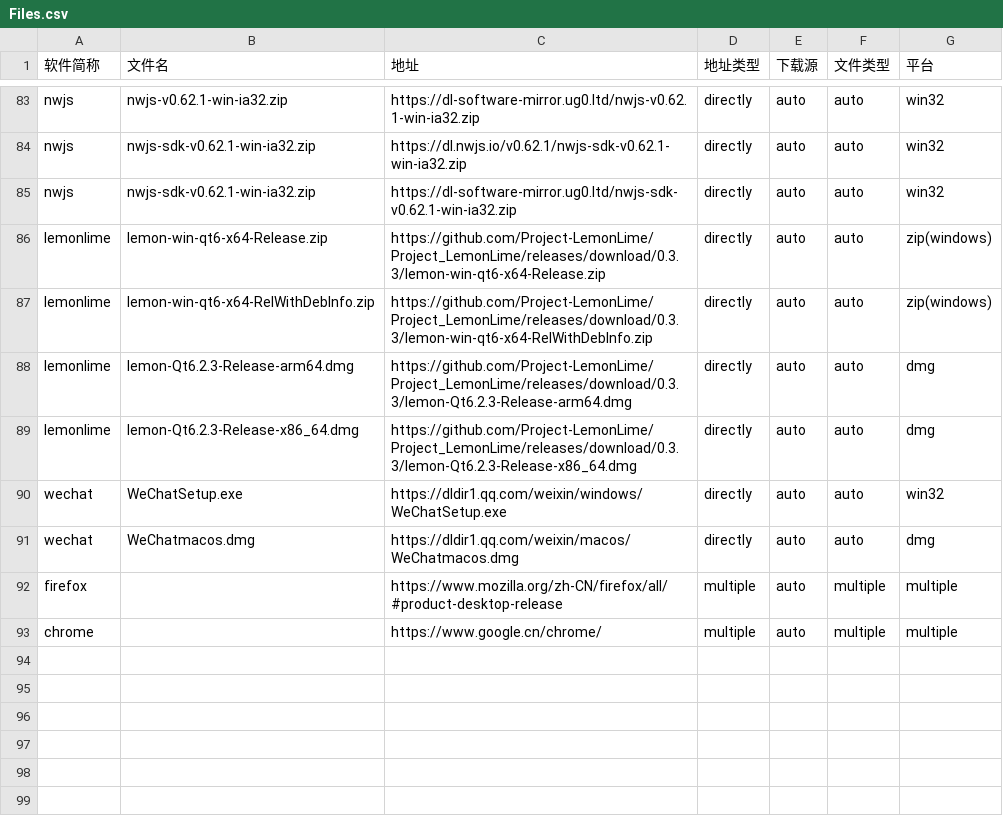
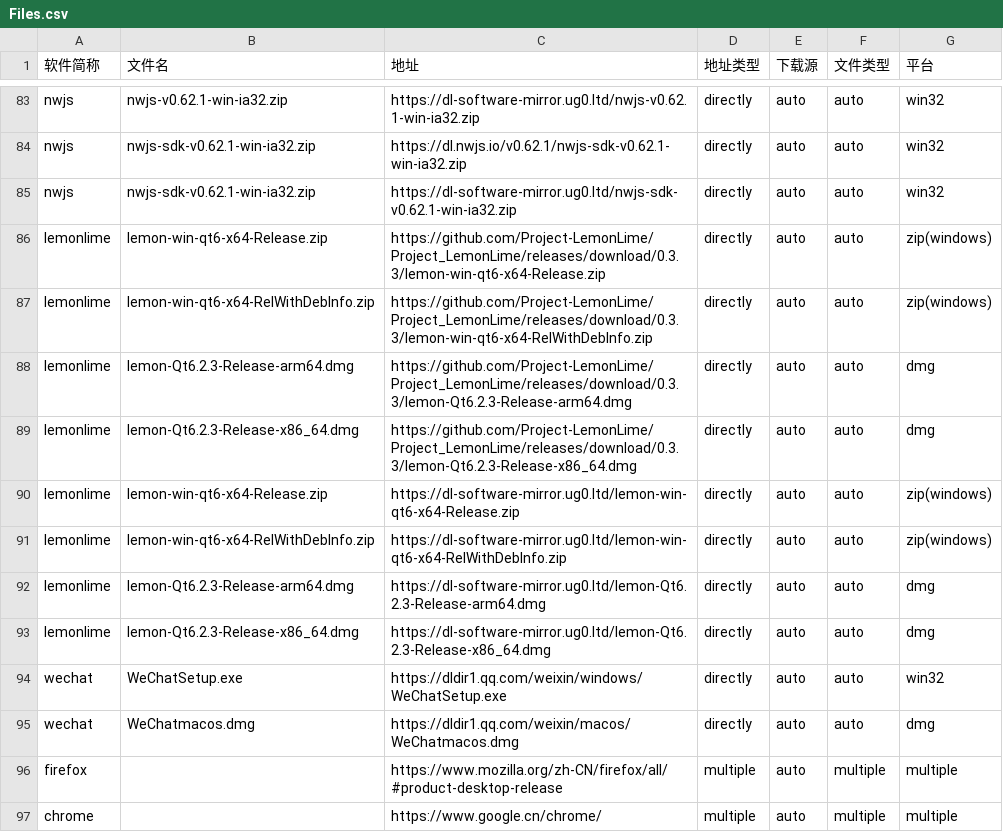
Before and after one commit to HadTeam/cdMir, a CSV file: src/data/origin/Files.csv, drawn as a sheet; only a part is shown, gaps mark what is left out.

Commit message:
Update Files.csv

```diff
--- a/src/data/origin/Files.csv
+++ b/src/data/origin/Files.csv
@@ -89,2 +89,6 @@ lemonlime,lemon-Qt6.2.3-Release-arm64.dmg,https://github.com/Project-LemonLime/P
 lemonlime,lemon-Qt6.2.3-Release-x86_64.dmg,https://github.com/Project-LemonLime/Project_LemonLime/releases/download/0.3.3/lemon-Qt6.2.3-Release-x86_64.dmg,directly,auto,auto,dmg
+lemonlime,lemon-win-qt6-x64-Release.zip,https://dl-software-mirror.ug0.ltd/lemon-win-qt6-x64-Release.zip,directly,auto,auto,zip(windows)
+lemonlime,lemon-win-qt6-x64-RelWithDebInfo.zip,https://dl-software-mirror.ug0.ltd/lemon-win-qt6-x64-RelWithDebInfo.zip,directly,auto,auto,zip(windows)
+lemonlime,lemon-Qt6.2.3-Release-arm64.dmg,https://dl-software-mirror.ug0.ltd/lemon-Qt6.2.3-Release-arm64.dmg,directly,auto,auto,dmg
+lemonlime,lemon-Qt6.2.3-Release-x86_64.dmg,https://dl-software-mirror.ug0.ltd/lemon-Qt6.2.3-Release-x86_64.dmg,directly,auto,auto,dmg
 wechat,WeChatSetup.exe,https://dldir1.qq.com/weixin/windows/WeChatSetup.exe,directly,auto,auto,win32
```
